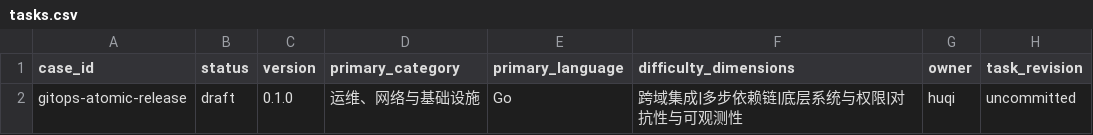
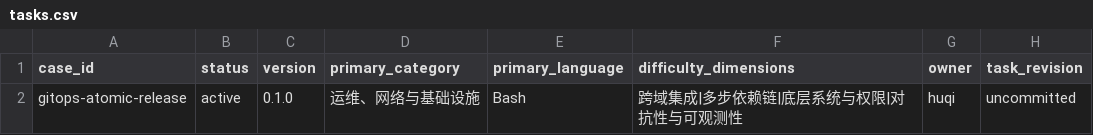
Before and after one commit to hu-qi/tb-hard-studio, a CSV file: registry/tasks.csv, drawn as a sheet.

Commit message:
:sparkles: complete gitops atomic release case

```diff
--- a/registry/tasks.csv
+++ b/registry/tasks.csv
@@ -1,2 +1,2 @@
 case_id,status,version,primary_category,primary_language,difficulty_dimensions,owner,task_revision
-gitops-atomic-release,draft,0.1.0,运维、网络与基础设施,Go,跨域集成|多步依赖链|底层系统与权限|对抗性与可观测性,huqi,uncommitted
+gitops-atomic-release,active,0.1.0,运维、网络与基础设施,Bash,跨域集成|多步依赖链|底层系统与权限|对抗性与可观测性,huqi,uncommitted
```
Also changed, not shown: 10 other files.
